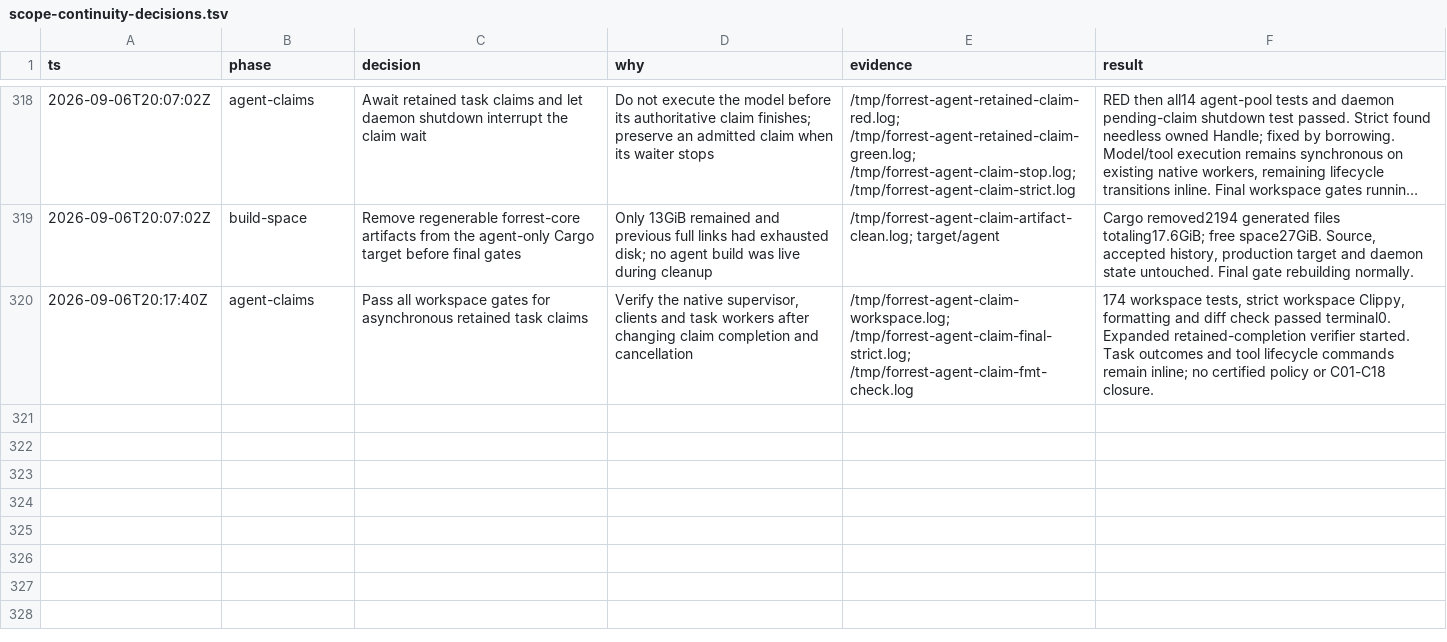
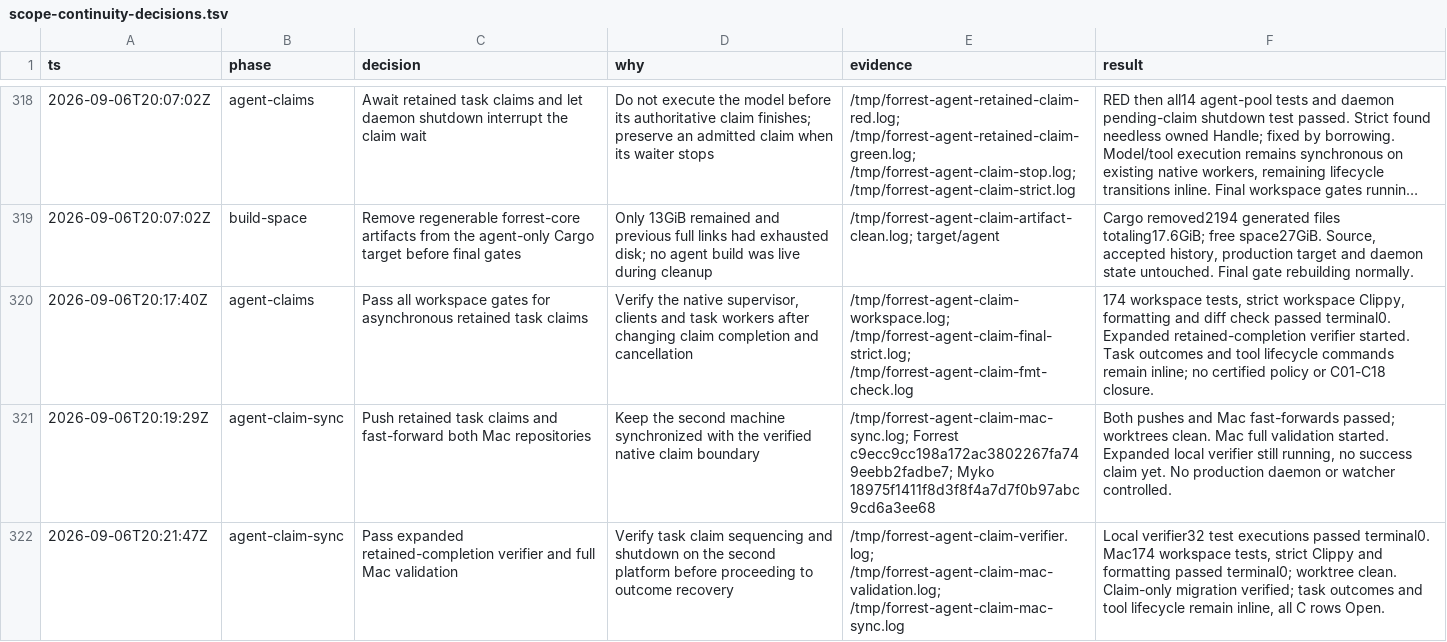
Before and after one commit to ignition-is-go/myko, a TSV file: docs/scope-continuity-decisions.tsv, drawn as a sheet; only a part is shown, gaps mark what is left out; long unchanged cells end in …; the diff names each change by its address in the sheet, - before the commit and + after, or states it on an @@ line.

Commit message:
docs(federation): record Mac retained-claim validation

```diff
--- a/docs/scope-continuity-decisions.tsv
+++ b/docs/scope-continuity-decisions.tsv
+row 321: 2026-09-06T20:19:29Z | agent-claim-sync | Push retained task claims and fast-forward both Mac repositories | Keep the second machine synchronized with the verified native claim boundary | /tmp/forrest-agent-claim-mac-sync.log; Forrest c9ecc9cc198a172ac3802267fa749eebb2fadbe7; Myko 18975f1411f8d3f8f4a7d7f0b97abc9cd6a3ee68 | Both pushes and Mac fast-forwards passed; worktrees clean. Mac full validation started. Expanded local verifier still running, no success claim yet. No production daemon or watcher controlled.
+row 322: 2026-09-06T20:21:47Z | agent-claim-sync | Pass expanded retained-completion verifier and full Mac validation | Verify task claim sequencing and shutdown on the second platform before proceeding to outcome recovery | /tmp/forrest-agent-claim-verifier.log; /tmp/forrest-agent-claim-mac-validation.log; /tmp/forrest-agent-claim-mac-sync.log | Local verifier32 test executions passed terminal0. Mac174 workspace tests, strict Clippy and formatting passed terminal0; worktree clean. Claim-only migration verified; task outcomes and tool lifecycle remain inline, all C rows Open.
```
Also changed, not shown: 1 other file.
